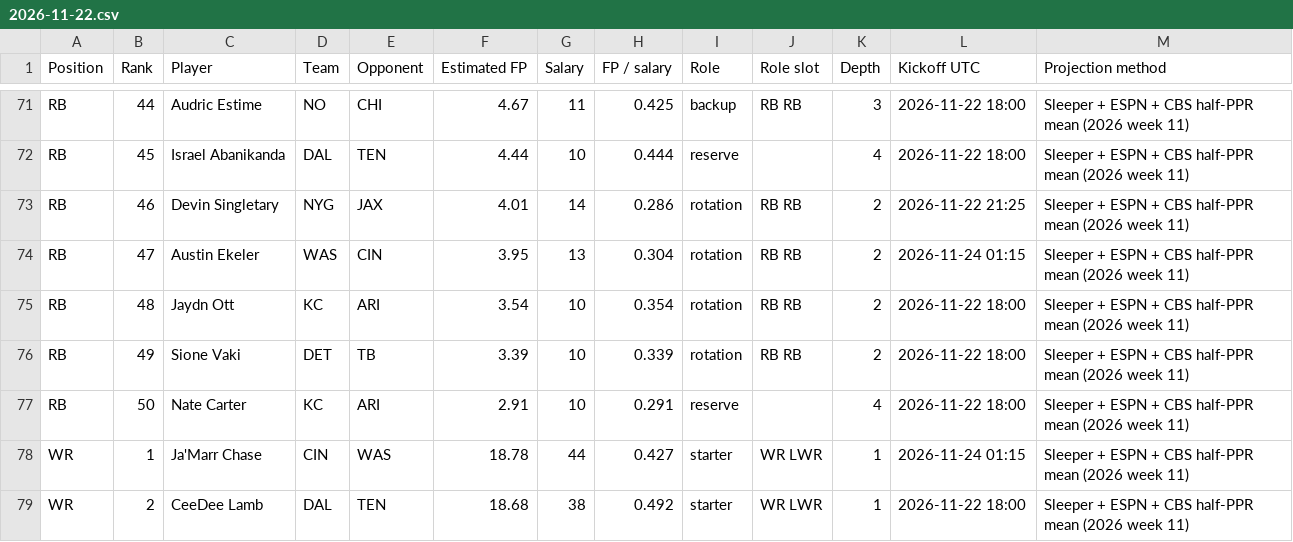
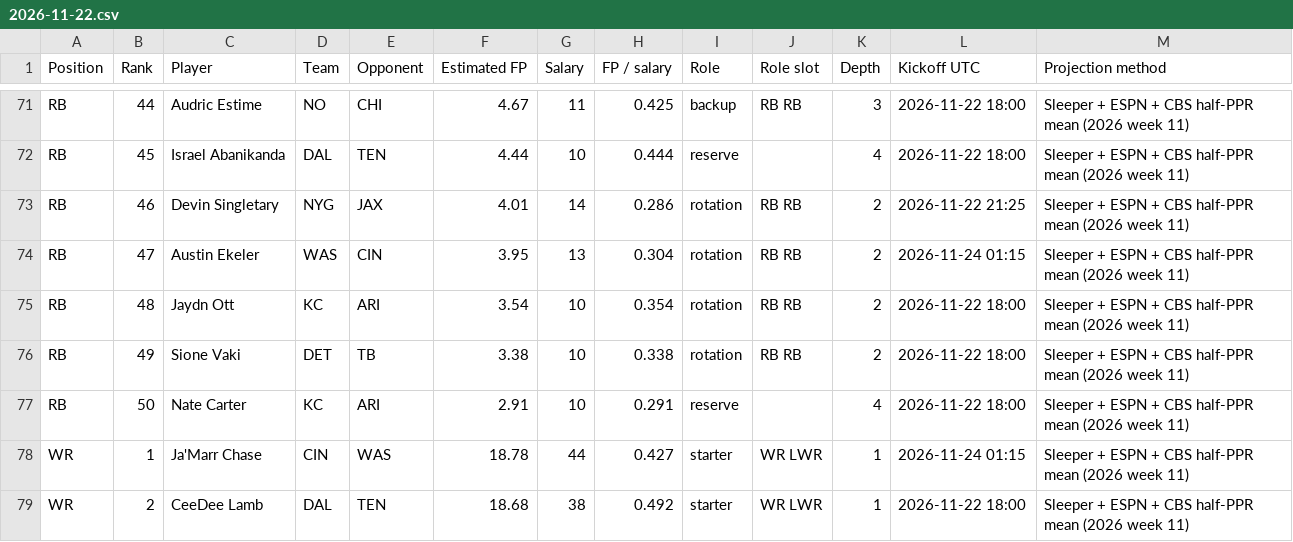
Before and after one commit to Dave356w/-nfl-top25-rankings, a CSV file: site/data/history/2026-11-22.csv, drawn as a sheet; only a part is shown, gaps mark what is left out; the diff covers the shown part only.

```diff
--- a/site/data/history/2026-11-22.csv
+++ b/site/data/history/2026-11-22.csv
@@ -75,3 +75,3 @@ RB,47,Austin Ekeler,WAS,CIN,3.95,13,0.304,rotation,RB RB,2,2026-11-24 01:15,Slee
 RB,48,Jaydn Ott,KC,ARI,3.54,10,0.354,rotation,RB RB,2,2026-11-22 18:00,Sleeper + ESPN + CBS half-PPR mean (2026 week 11)
-RB,49,Sione Vaki,DET,TB,3.39,10,0.339,rotation,RB RB,2,2026-11-22 18:00,Sleeper + ESPN + CBS half-PPR mean (2026 week 11)
+RB,49,Sione Vaki,DET,TB,3.38,10,0.338,rotation,RB RB,2,2026-11-22 18:00,Sleeper + ESPN + CBS half-PPR mean (2026 week 11)
 RB,50,Nate Carter,KC,ARI,2.91,10,0.291,reserve,,4,2026-11-22 18:00,Sleeper + ESPN + CBS half-PPR mean (2026 week 11)
```
Also changed, not shown: 3 added rows, 3 removed rows and 23 edited cells elsewhere in this file, site/data/latest.csv, site/data/lineup/history/2026-11-22.csv, 26 other files.
